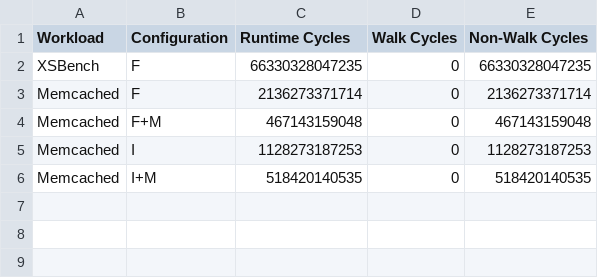
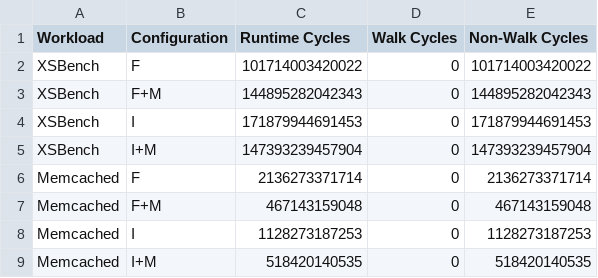
Before and after one commit to demotools/result, a CSV file: evaluation/measured/common_absolute.csv, drawn as a sheet.

```diff
--- a/evaluation/measured/common_absolute.csv
+++ b/evaluation/measured/common_absolute.csv
@@ -1,3 +1,6 @@
 Workload	Configuration	Runtime Cycles	Walk Cycles	Non-Walk Cycles
-XSBench	F	66330328047235	0	66330328047235
+XSBench	F	101714003420022	0	101714003420022
+XSBench	F+M	144895282042343	0	144895282042343
+XSBench	I	171879944691453	0	171879944691453
+XSBench	I+M	147393239457904	0	147393239457904
 Memcached	F	2136273371714	0	2136273371714
```
Also changed, not shown: evaluation/measured/common_normalized.csv, evaluation/measured/figure9/figure9a_absolute.csv, 16 other files.
